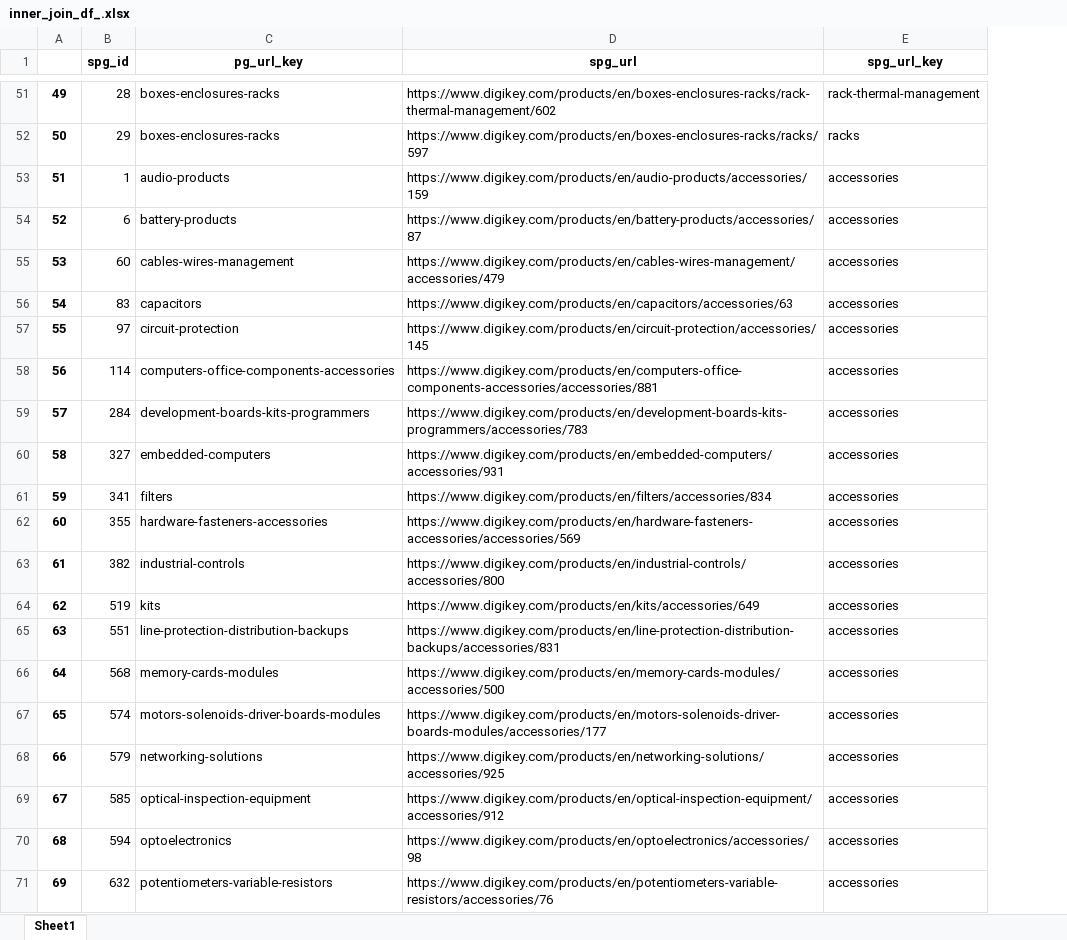
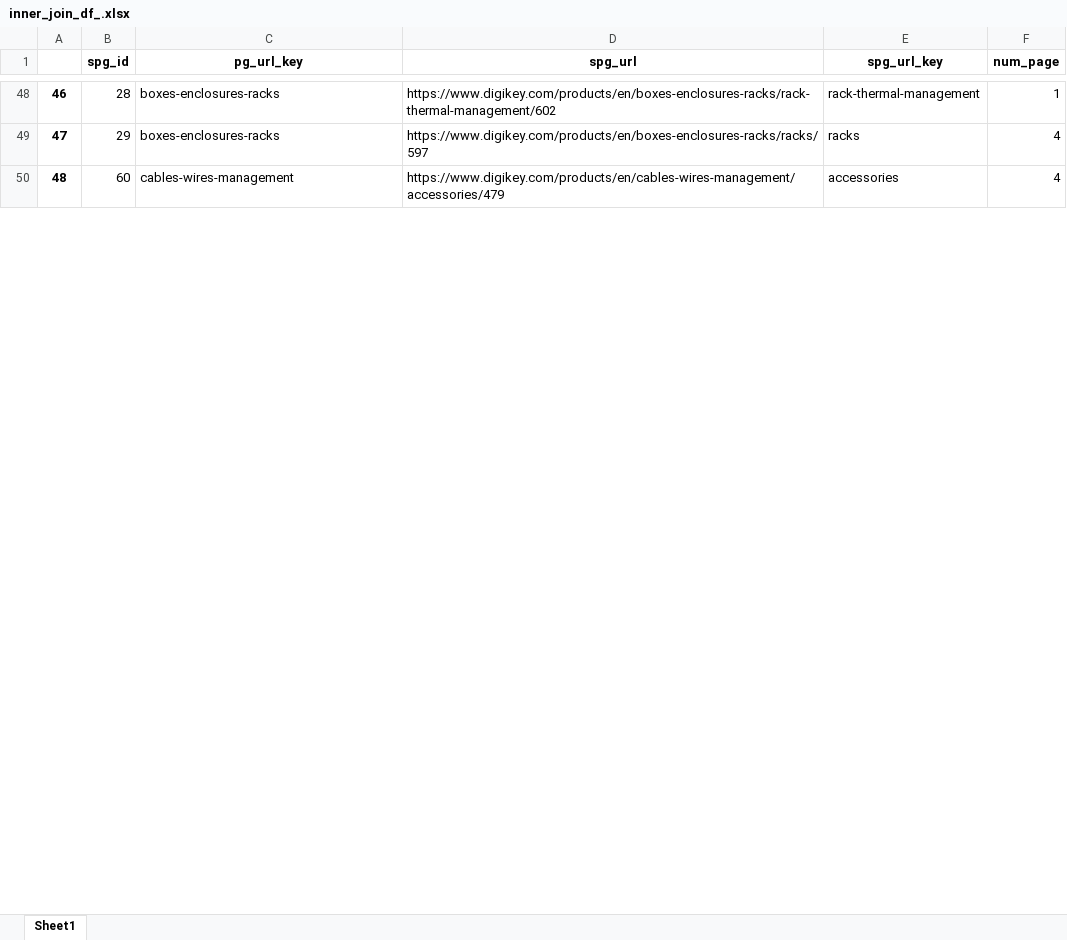
Before and after one commit to Jerry6574/DK_HTTP_Client, an Excel workbook: data/inner_join_df_.xlsx, sheet Sheet1, drawn as a sheet; only a part is shown, gaps mark what is left out; values as stored, in another font and other column widths than the file's, no borders; removed rows and columns are numbered as before the commit, all else as after; the diff covers the shown part only; the diff names each change by its address in the sheet, - before the commit and + after, or states it on an @@ line.

```diff
--- a/data/inner_join_df_.xlsx (sheet Sheet1)
+++ b/data/inner_join_df_.xlsx (sheet Sheet1)
+column F (num_page), rows 48-50: 1 | 4 | 4
@@ column A renumbered from row 44 down @@
-row 53: 51 | 1 | audio-products | https://www.digikey.com/products/en/audio-products/accessories/159 | accessories
-row 54: 52 | 6 | battery-products | https://www.digikey.com/products/en/battery-products/accessories/87 | accessories
-row 56: 54 | 83 | capacitors | https://www.digikey.com/products/en/capacitors/accessories/63 | accessories
-row 57: 55 | 97 | circuit-protection | https://www.digikey.com/products/en/circuit-protection/accessories/145 | accessories
-row 58: 56 | 114 | computers-office-components-accessories | https://www.digikey.com/products/en/computers-office-components-accessories/accessories/881 | accessories
-row 59: 57 | 284 | development-boards-kits-programmers | https://www.digikey.com/products/en/development-boards-kits-programmers/accessories/783 | accessories
-row 60: 58 | 327 | embedded-computers | https://www.digikey.com/products/en/embedded-computers/accessories/931 | accessories
-row 61: 59 | 341 | filters | https://www.digikey.com/products/en/filters/accessories/834 | accessories
-row 62: 60 | 355 | hardware-fasteners-accessories | https://www.digikey.com/products/en/hardware-fasteners-accessories/accessories/569 | accessories
-row 63: 61 | 382 | industrial-controls | https://www.digikey.com/products/en/industrial-controls/accessories/800 | accessories
-row 64: 62 | 519 | kits | https://www.digikey.com/products/en/kits/accessories/649 | accessories
-row 65: 63 | 551 | line-protection-distribution-backups | https://www.digikey.com/products/en/line-protection-distribution-backups/accessories/831 | accessories
-row 66: 64 | 568 | memory-cards-modules | https://www.digikey.com/products/en/memory-cards-modules/accessories/500 | accessories
-row 67: 65 | 574 | motors-solenoids-driver-boards-modules | https://www.digikey.com/products/en/motors-solenoids-driver-boards-modules/accessories/177 | accessories
-row 68: 66 | 579 | networking-solutions | https://www.digikey.com/products/en/networking-solutions/accessories/925 | accessories
-row 69: 67 | 585 | optical-inspection-equipment | https://www.digikey.com/products/en/optical-inspection-equipment/accessories/912 | accessories
-row 70: 68 | 594 | optoelectronics | https://www.digikey.com/products/en/optoelectronics/accessories/98 | accessories
-row 71: 69 | 632 | potentiometers-variable-resistors | https://www.digikey.com/products/en/potentiometers-variable-resistors/accessories/76 | accessories
```
Also changed, not shown: 49 removed rows elsewhere in this sheet, data/inner_join_df.xlsx, data/supplier.xlsx, 6 other files.
